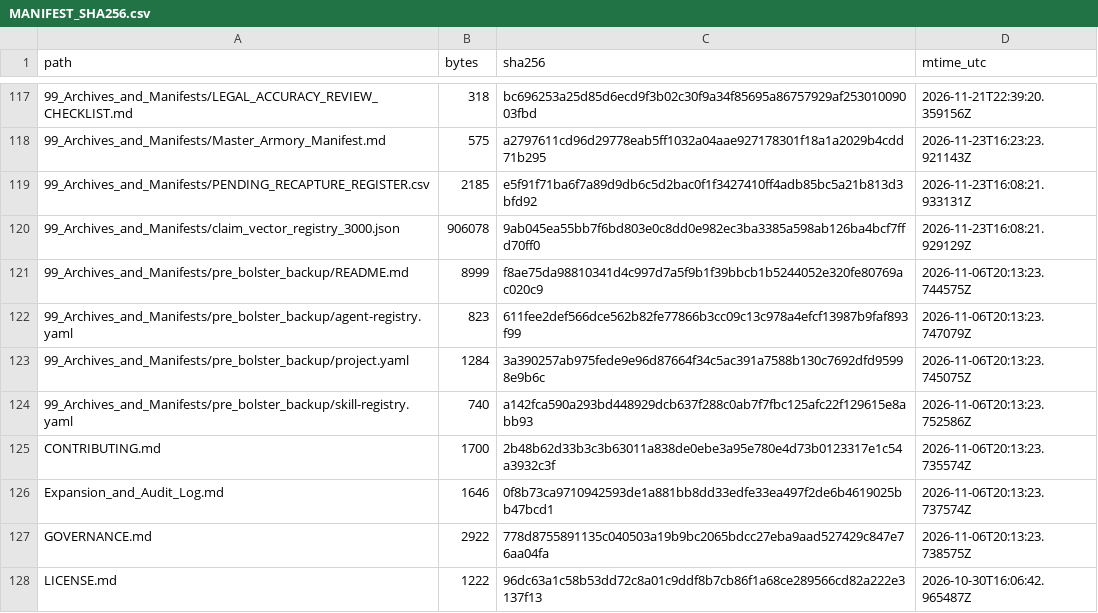
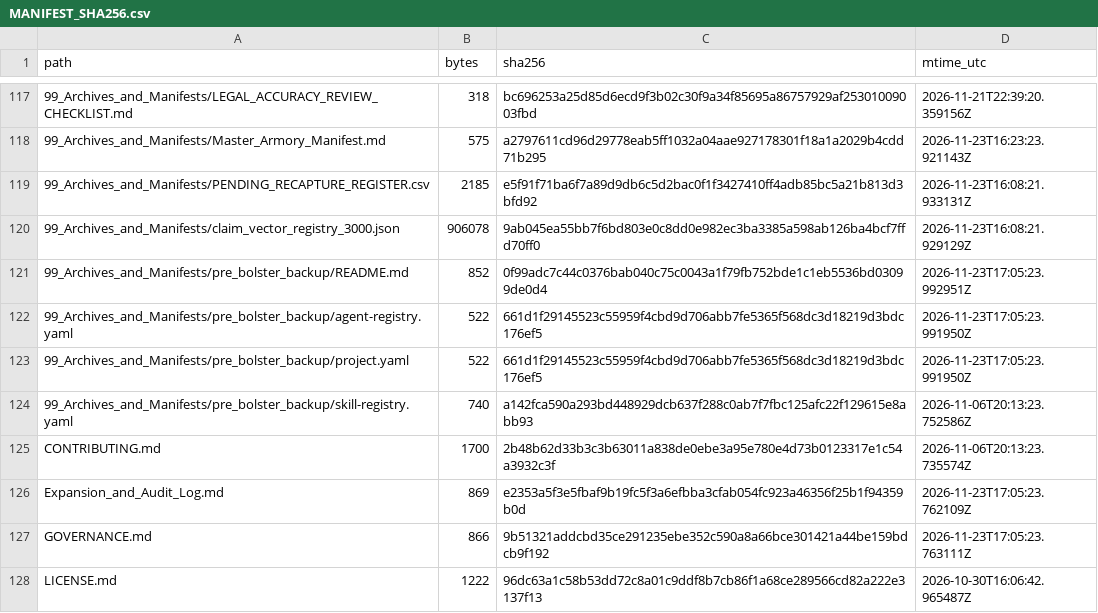
Before and after one commit to GlobalRestitutionAlliance/turtle-island-us-ak-cheesh-na-tribe-master-litigation, a CSV file: 99_Archives_and_Manifests/MANIFEST_SHA256.csv, drawn as a sheet; only a part is shown, gaps mark what is left out; the diff covers the shown part only.

```diff
--- a/99_Archives_and_Manifests/MANIFEST_SHA256.csv
+++ b/99_Archives_and_Manifests/MANIFEST_SHA256.csv
@@ -120,9 +120,9 @@ path,bytes,sha256,mtime_utc
 99_Archives_and_Manifests/claim_vector_registry_3000.json,906078,9ab045ea55bb7f6bd803e0c8dd0e982ec3ba3385a598ab126ba4bcf7ffd70ff0,2026-11-23T16:08:21.929129Z
-99_Archives_and_Manifests/pre_bolster_backup/README.md,8999,f8ae75da98810341d4c997d7a5f9b1f39bbcb1b5244052e320fe80769ac020c9,2026-11-06T20:13:23.744575Z
-99_Archives_and_Manifests/pre_bolster_backup/agent-registry.yaml,823,611fee2def566dce562b82fe77866b3cc09c13c978a4efcf13987b9faf893f99,2026-11-06T20:13:23.747079Z
-99_Archives_and_Manifests/pre_bolster_backup/project.yaml,1284,3a390257ab975fede9e96d87664f34c5ac391a7588b130c7692dfd95998e9b6c,2026-11-06T20:13:23.745075Z
+99_Archives_and_Manifests/pre_bolster_backup/README.md,852,0f99adc7c44c0376bab040c75c0043a1f79fb752bde1c1eb5536bd03099de0d4,2026-11-23T17:05:23.992951Z
+99_Archives_and_Manifests/pre_bolster_backup/agent-registry.yaml,522,661d1f29145523c55959f4cbd9d706abb7fe5365f568dc3d18219d3bdc176ef5,2026-11-23T17:05:23.991950Z
+99_Archives_and_Manifests/pre_bolster_backup/project.yaml,522,661d1f29145523c55959f4cbd9d706abb7fe5365f568dc3d18219d3bdc176ef5,2026-11-23T17:05:23.991950Z
 99_Archives_and_Manifests/pre_bolster_backup/skill-registry.yaml,740,a142fca590a293bd448929dcb637f288c0ab7f7fbc125afc22f129615e8abb93,2026-11-06T20:13:23.752586Z
 CONTRIBUTING.md,1700,2b48b62d33b3c3b63011a838de0ebe3a95e780e4d73b0123317e1c54a3932c3f,2026-11-06T20:13:23.735574Z
-Expansion_and_Audit_Log.md,1646,0f8b73ca9710942593de1a881bb8dd33edfe33ea497f2de6b4619025bb47bcd1,2026-11-06T20:13:23.737574Z
-GOVERNANCE.md,2922,778d8755891135c040503a19b9bc2065bdcc27eba9aad527429c847e76aa04fa,2026-11-06T20:13:23.738575Z
+Expansion_and_Audit_Log.md,869,e2353a5f3e5fbaf9b19fc5f3a6efbba3cfab054fc923a46356f25b1f94359b0d,2026-11-23T17:05:23.762109Z
+GOVERNANCE.md,866,9b51321addcbd35ce291235ebe352c590a8a66bce301421a44be159bdcb9f192,2026-11-23T17:05:23.763111Z
 LICENSE.md,1222,96dc63a1c58b53dd72c8a01c9ddf8b7cb86f1a68ce289566cd82a222e3137f13,2026-10-30T16:06:42.965487Z
```
Also changed, not shown: 44 edited cells elsewhere in this file, 20 other files.
